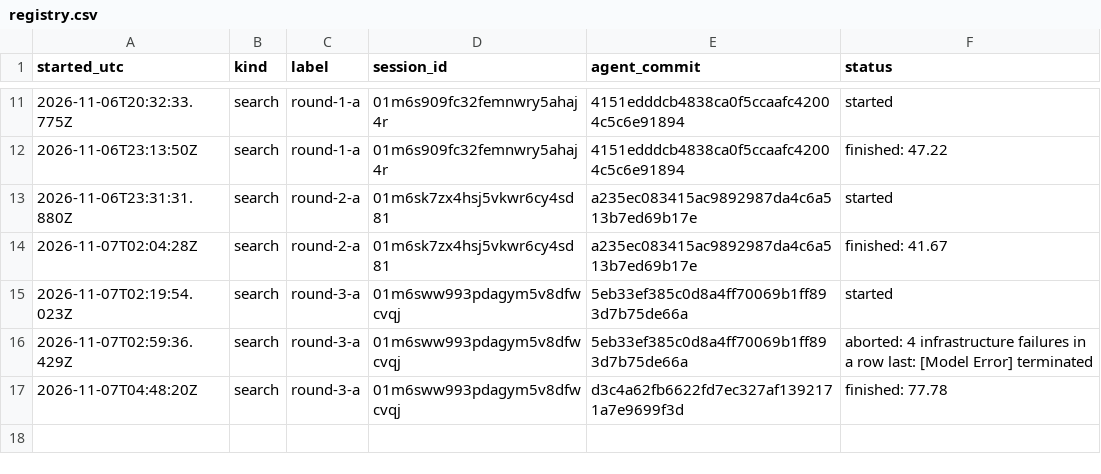
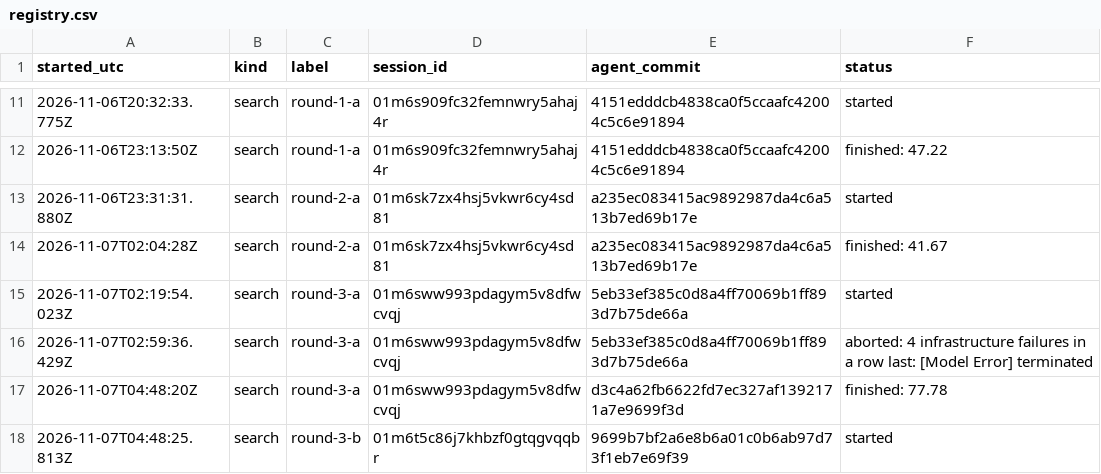
Before and after one commit to CG-5228/EvoPatch, a CSV file: runs/registry.csv, drawn as a sheet; only a part is shown, gaps mark what is left out.

Commit message:
registry: start search round-3-b

```diff
--- a/runs/registry.csv
+++ b/runs/registry.csv
@@ -17 +17,2 @@ started_utc,kind,label,session_id,agent_commit,status
 2026-11-07T04:48:20Z,search,round-3-a,01m6sww993pdagym5v8dfwcvqj,d3c4a62fb6622fd7ec327af1392171a7e9699f3d,finished: 77.78
+2026-11-07T04:48:25.813Z,search,round-3-b,01m6t5c86j7khbzf0gtqgvqqbr,9699b7bf2a6e8b6a01c0b6ab97d73f1eb7e69f39,started
```
